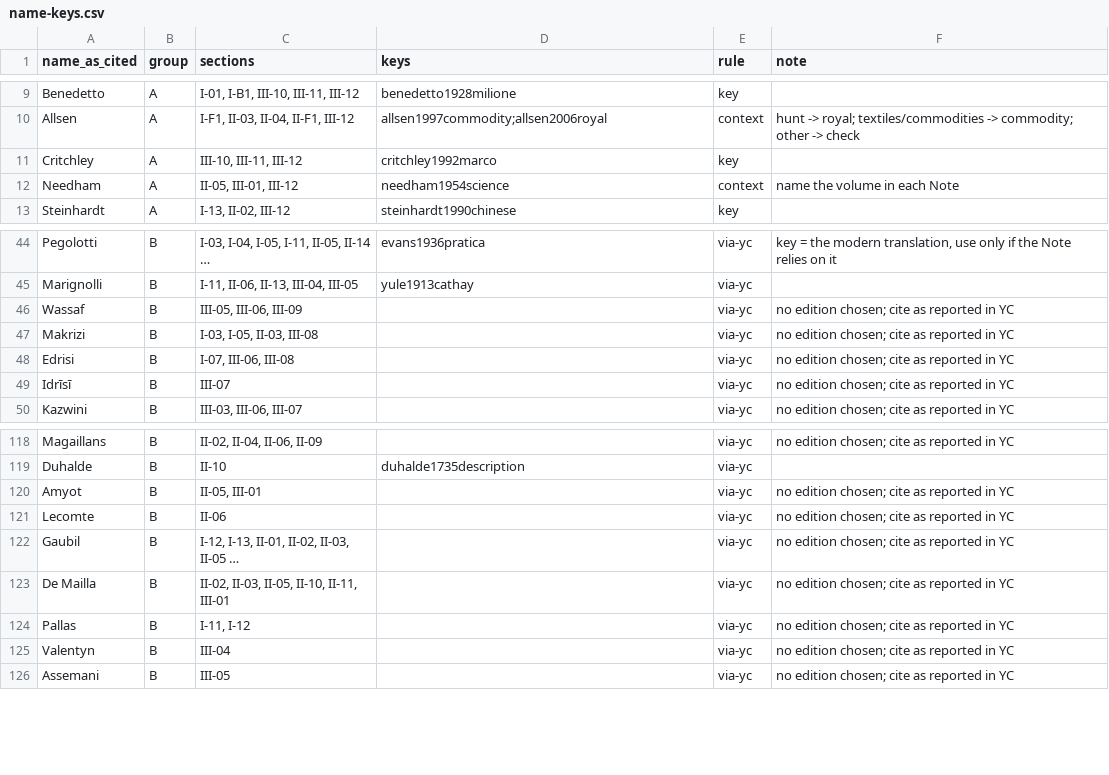
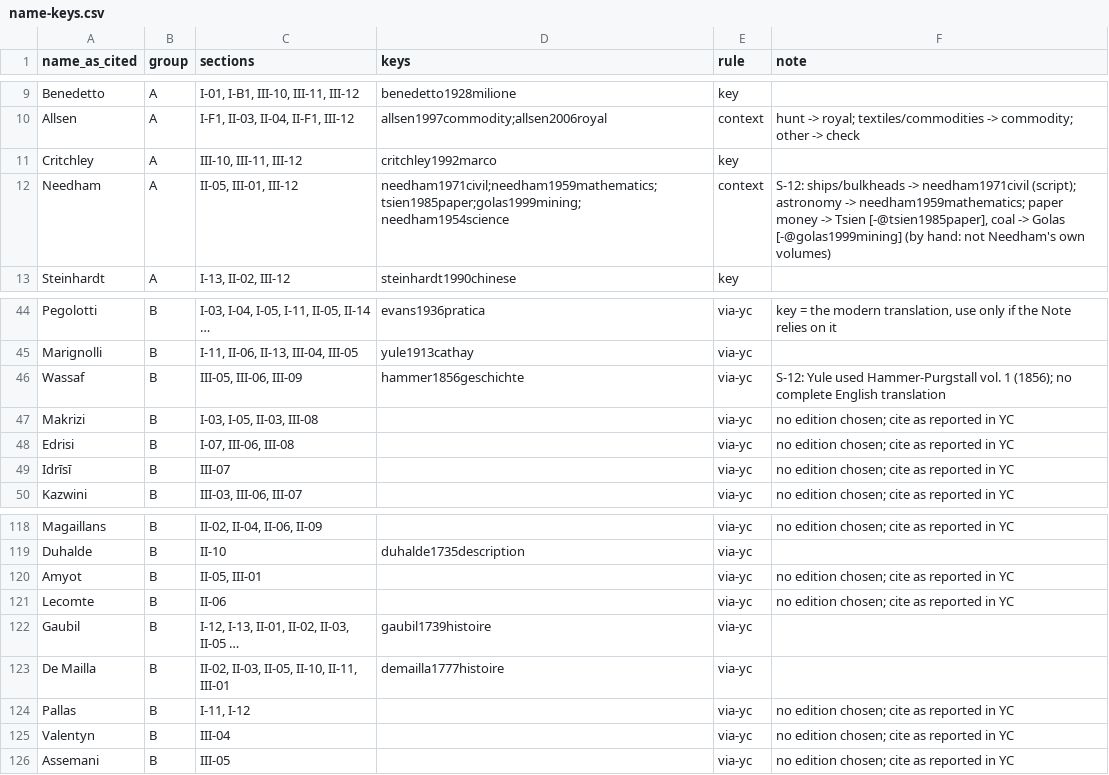
Before and after one commit to Israel-Laguan/marco-polo-reimagined, a CSV file: book/plans/registry/name-keys.csv, drawn as a sheet; only a part is shown, gaps mark what is left out; the diff covers the shown part only.

```diff
--- a/book/plans/registry/name-keys.csv
+++ b/book/plans/registry/name-keys.csv
@@ -11,3 +11,3 @@ Allsen,A,"I-F1, II-03, II-04, II-F1, III-12",allsen1997commodity;allsen2006royal
 Critchley,A,"III-10, III-11, III-12",critchley1992marco,key,
-Needham,A,"II-05, III-01, III-12",needham1954science,context,name the volume in each Note
+Needham,A,"II-05, III-01, III-12",needham1971civil;needham1959mathematics;tsien1985paper;golas1999mining;needham1954science,context,"S-12: ships/bulkheads -> needham1971civil (script); astronomy -> needham1959mathematics; paper money -> Tsien [-@tsien1985paper], coal -> Golas [-@golas1999mining] (by hand: not Needham's own volumes)"
 Steinhardt,A,"I-13, II-02, III-12",steinhardt1990chinese,key,
@@ -45,3 +45,3 @@ Pegolotti,B,"I-03, I-04, I-05, I-11, II-05, II-14 …",evans1936pratica,via-yc,"
 Marignolli,B,"I-11, II-06, II-13, III-04, III-05",yule1913cathay,via-yc,
-Wassaf,B,"III-05, III-06, III-09",,via-yc,no edition chosen; cite as reported in YC
+Wassaf,B,"III-05, III-06, III-09",hammer1856geschichte,via-yc,S-12: Yule used Hammer-Purgstall vol. 1 (1856); no complete English translation
 Makrizi,B,"I-03, I-05, II-03, III-08",,via-yc,no edition chosen; cite as reported in YC
@@ -121,4 +121,4 @@ Amyot,B,"II-05, III-01",,via-yc,no edition chosen; cite as reported in YC
 Lecomte,B,II-06,,via-yc,no edition chosen; cite as reported in YC
-Gaubil,B,"I-12, I-13, II-01, II-02, II-03, II-05 …",,via-yc,no edition chosen; cite as reported in YC
-De Mailla,B,"II-02, II-03, II-05, II-10, II-11, III-01",,via-yc,no edition chosen; cite as reported in YC
+Gaubil,B,"I-12, I-13, II-01, II-02, II-03, II-05 …",gaubil1739histoire,via-yc,
+De Mailla,B,"II-02, II-03, II-05, II-10, II-11, III-01",demailla1777histoire,via-yc,
 Pallas,B,"I-11, I-12",,via-yc,no edition chosen; cite as reported in YC
```
Also changed, not shown: 3 added rows and 18 edited cells elsewhere in this file, 20 other files.
